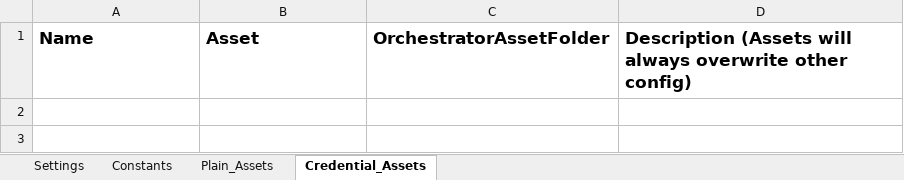
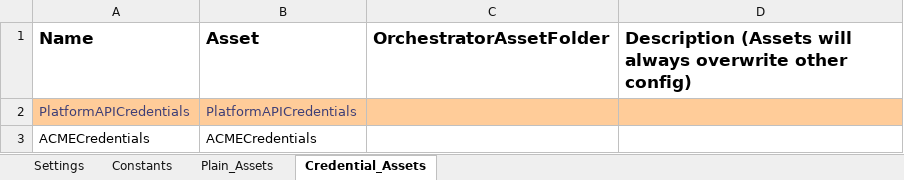
Before and after one commit to FelipeRamosG/FreFramework, an Excel workbook: Data/Config.xlsx, sheet Credential_Assets, drawn as a sheet; values as stored, in another font and other column widths than the file's, no borders; the diff names each change by its address in the sheet, - before the commit and + after, or states it on an @@ line.

```diff
--- a/Data/Config.xlsx (sheet Credential_Assets)
+++ b/Data/Config.xlsx (sheet Credential_Assets)
+row 2: PlatformAPICredentials | PlatformAPICredentials
+row 3: ACMECredentials | ACMECredentials
```
Also changed, not shown: sheet Constants, sheet Settings, 7 other files.
